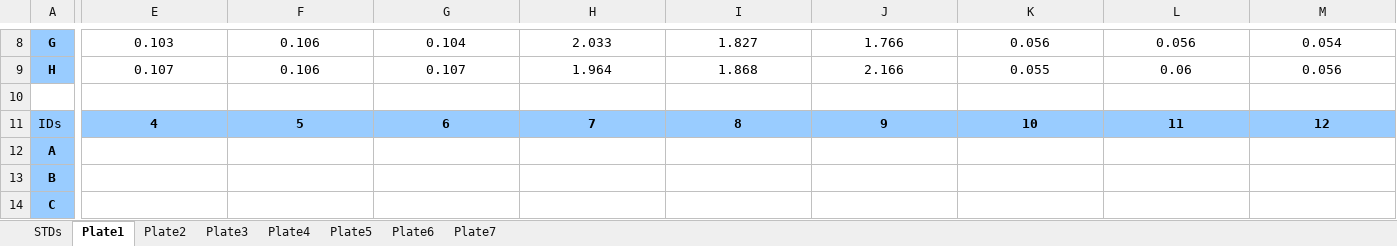
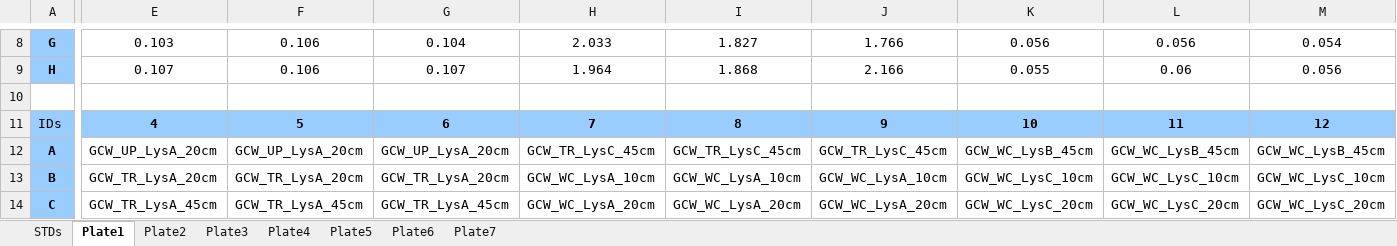
Before and after one commit to COMPASS-DOE/synoptic-discrete-data, an Excel workbook: Porewater/Sulfide/Synoptic_CB/2023/Raw Data/COMPASS_Synoptic_H2S_Sept2023.xlsx, sheet Plate1, drawn as a sheet; only a part is shown, gaps mark what is left out; values as stored, in another font and other column widths than the file's, no borders; the diff covers the shown part only; the diff names each change by its address in the sheet, - before the commit and + after, or states it on an @@ line.

```diff
--- a/Porewater/Sulfide/Synoptic_CB/2023/Raw Data/COMPASS_Synoptic_H2S_Sept2023.xlsx (sheet Plate1)
+++ b/Porewater/Sulfide/Synoptic_CB/2023/Raw Data/COMPASS_Synoptic_H2S_Sept2023.xlsx (sheet Plate1)
-E12: (empty)
+E12: GCW_UP_LysA_20cm
-F12: (empty)
+F12: GCW_UP_LysA_20cm
-G12: (empty)
+G12: GCW_UP_LysA_20cm
-H12: (empty)
+H12: GCW_TR_LysC_45cm
-I12: (empty)
+I12: GCW_TR_LysC_45cm
-J12: (empty)
+J12: GCW_TR_LysC_45cm
-K12: (empty)
+K12: GCW_WC_LysB_45cm
-L12: (empty)
+L12: GCW_WC_LysB_45cm
-M12: (empty)
+M12: GCW_WC_LysB_45cm
-E13: (empty)
+E13: GCW_TR_LysA_20cm
-F13: (empty)
+F13: GCW_TR_LysA_20cm
-G13: (empty)
+G13: GCW_TR_LysA_20cm
-H13: (empty)
+H13: GCW_WC_LysA_10cm
-I13: (empty)
+I13: GCW_WC_LysA_10cm
-J13: (empty)
+J13: GCW_WC_LysA_10cm
-K13: (empty)
+K13: GCW_WC_LysC_10cm
-L13: (empty)
+L13: GCW_WC_LysC_10cm
-M13: (empty)
+M13: GCW_WC_LysC_10cm
-E14: (empty)
+E14: GCW_TR_LysA_45cm
-F14: (empty)
+F14: GCW_TR_LysA_45cm
-G14: (empty)
+G14: GCW_TR_LysA_45cm
-H14: (empty)
+H14: GCW_WC_LysA_20cm
-I14: (empty)
+I14: GCW_WC_LysA_20cm
-J14: (empty)
+J14: GCW_WC_LysA_20cm
-K14: (empty)
+K14: GCW_WC_LysC_20cm
-L14: (empty)
+L14: GCW_WC_LysC_20cm
-M14: (empty)
+M14: GCW_WC_LysC_20cm
```
Also changed, not shown: 117 edited cells elsewhere in this sheet, sheet Plate2, sheet Plate3.
